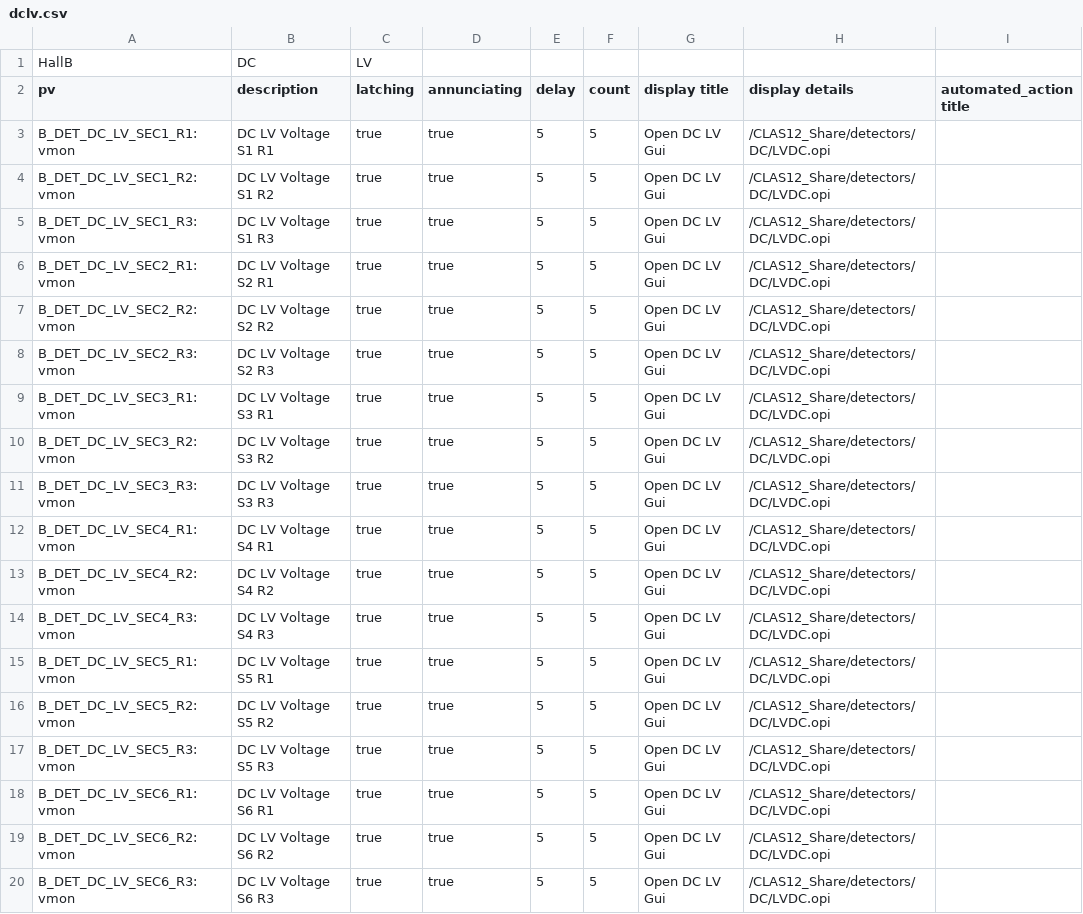
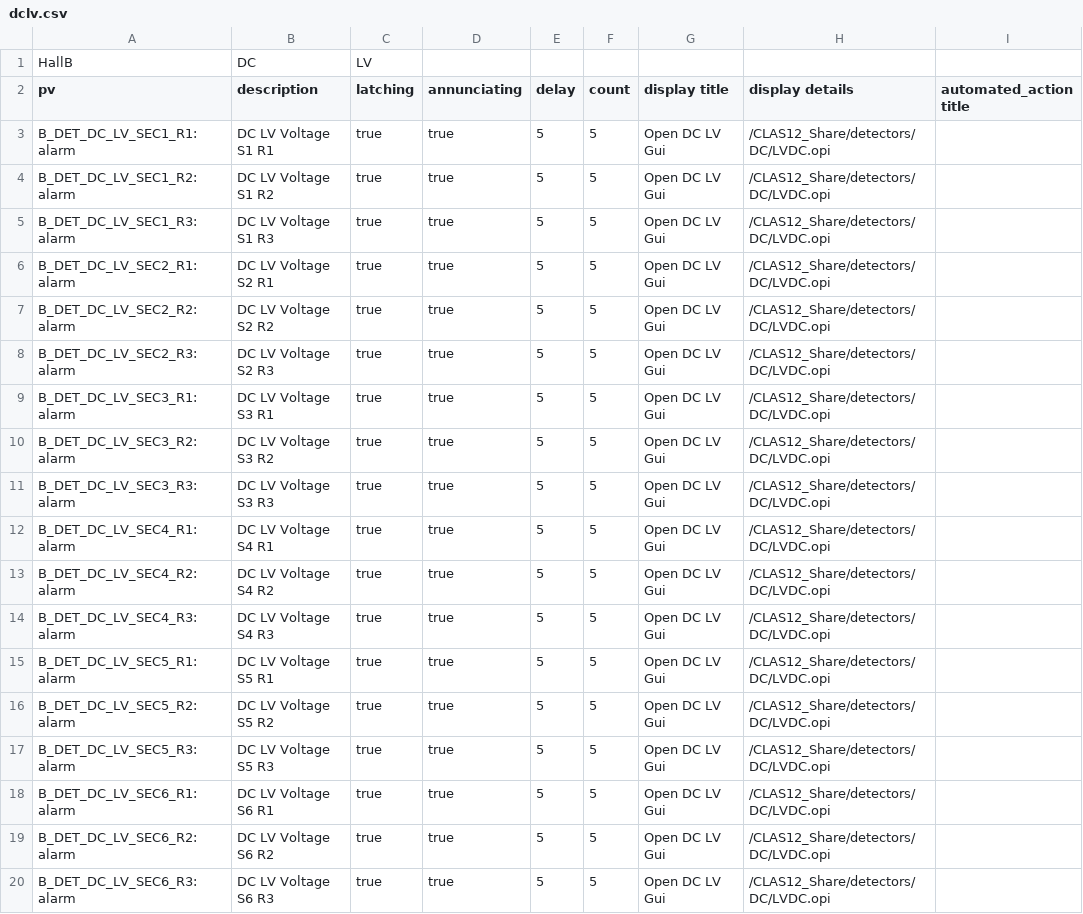
Before and after one commit to JeffersonLab/clas12-epics, a CSV file: apps/A6551App/Db/dclv.csv, drawn as a sheet; only a part is shown; the diff names each change by its address in the sheet, - before the commit and + after, or states it on an @@ line.

Commit message:
A6551:  update alarms

```diff
--- a/apps/A6551App/Db/dclv.csv
+++ b/apps/A6551App/Db/dclv.csv
-A3 (pv): B_DET_DC_LV_SEC1_R1:vmon
+A3 (pv): B_DET_DC_LV_SEC1_R1:alarm
-A4 (pv): B_DET_DC_LV_SEC1_R2:vmon
+A4 (pv): B_DET_DC_LV_SEC1_R2:alarm
-A5 (pv): B_DET_DC_LV_SEC1_R3:vmon
+A5 (pv): B_DET_DC_LV_SEC1_R3:alarm
-A6 (pv): B_DET_DC_LV_SEC2_R1:vmon
+A6 (pv): B_DET_DC_LV_SEC2_R1:alarm
-A7 (pv): B_DET_DC_LV_SEC2_R2:vmon
+A7 (pv): B_DET_DC_LV_SEC2_R2:alarm
-A8 (pv): B_DET_DC_LV_SEC2_R3:vmon
+A8 (pv): B_DET_DC_LV_SEC2_R3:alarm
-A9 (pv): B_DET_DC_LV_SEC3_R1:vmon
+A9 (pv): B_DET_DC_LV_SEC3_R1:alarm
-A10 (pv): B_DET_DC_LV_SEC3_R2:vmon
+A10 (pv): B_DET_DC_LV_SEC3_R2:alarm
-A11 (pv): B_DET_DC_LV_SEC3_R3:vmon
+A11 (pv): B_DET_DC_LV_SEC3_R3:alarm
-A12 (pv): B_DET_DC_LV_SEC4_R1:vmon
+A12 (pv): B_DET_DC_LV_SEC4_R1:alarm
-A13 (pv): B_DET_DC_LV_SEC4_R2:vmon
+A13 (pv): B_DET_DC_LV_SEC4_R2:alarm
-A14 (pv): B_DET_DC_LV_SEC4_R3:vmon
+A14 (pv): B_DET_DC_LV_SEC4_R3:alarm
-A15 (pv): B_DET_DC_LV_SEC5_R1:vmon
+A15 (pv): B_DET_DC_LV_SEC5_R1:alarm
-A16 (pv): B_DET_DC_LV_SEC5_R2:vmon
+A16 (pv): B_DET_DC_LV_SEC5_R2:alarm
-A17 (pv): B_DET_DC_LV_SEC5_R3:vmon
+A17 (pv): B_DET_DC_LV_SEC5_R3:alarm
-A18 (pv): B_DET_DC_LV_SEC6_R1:vmon
+A18 (pv): B_DET_DC_LV_SEC6_R1:alarm
-A19 (pv): B_DET_DC_LV_SEC6_R2:vmon
+A19 (pv): B_DET_DC_LV_SEC6_R2:alarm
-A20 (pv): B_DET_DC_LV_SEC6_R3:vmon
+A20 (pv): B_DET_DC_LV_SEC6_R3:alarm
```
Also changed, not shown: 2 other files.
